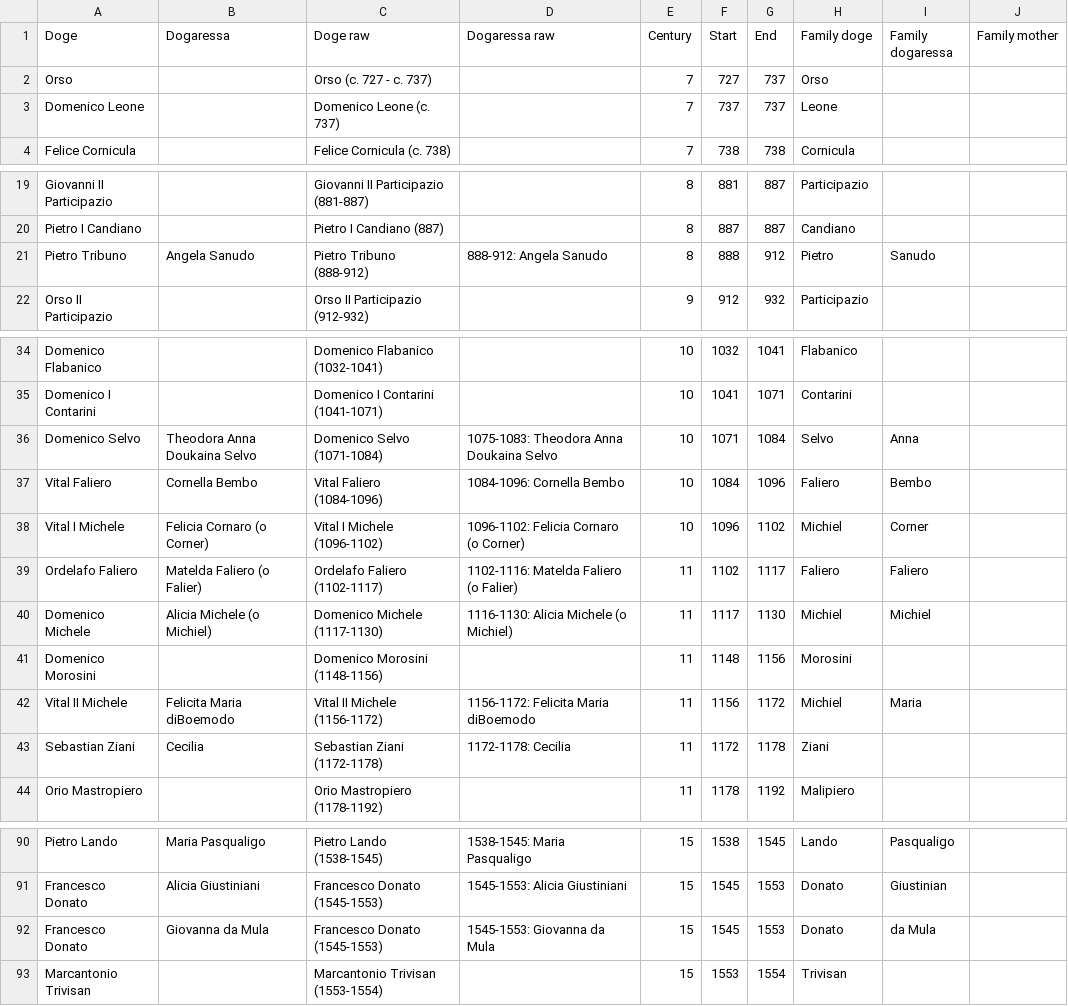
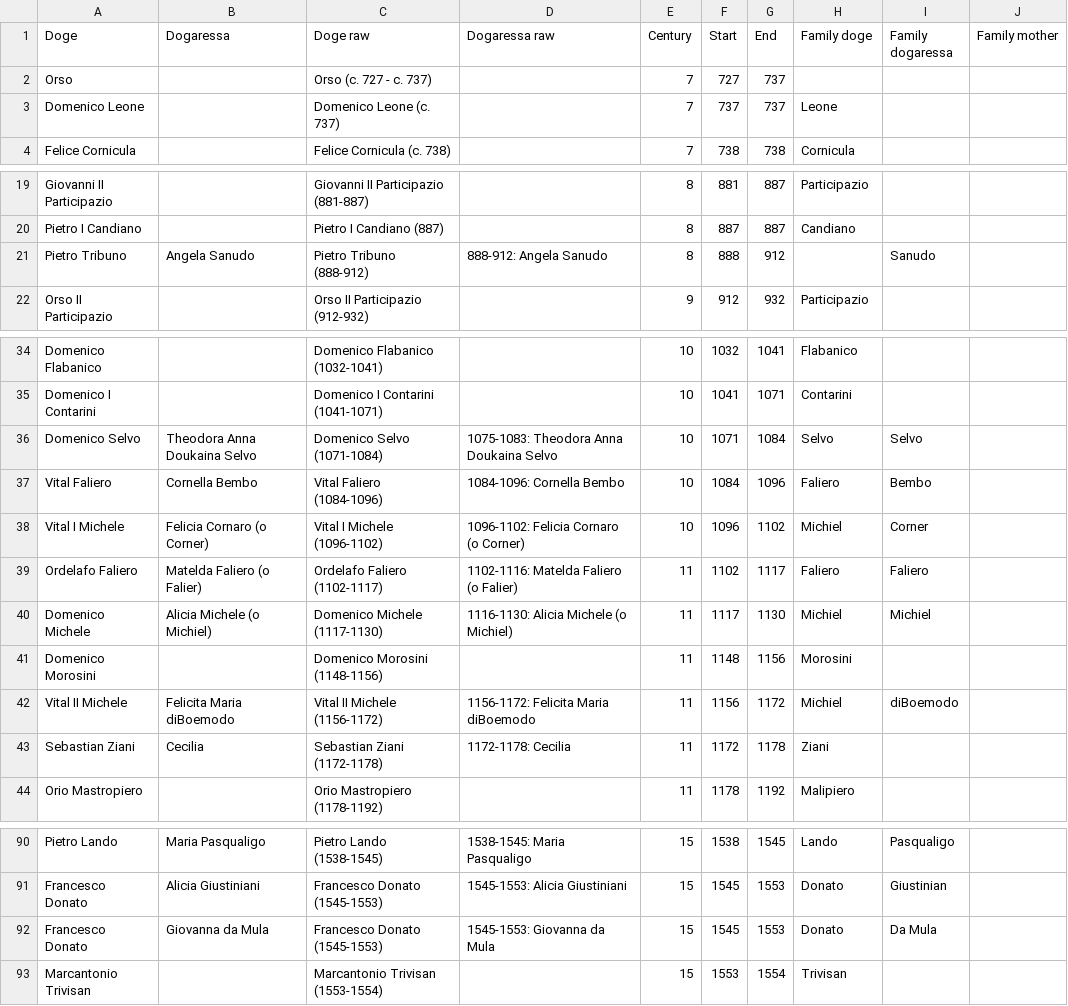
Before and after one commit to JJ/dogesr, a CSV file: data-raw/venice-doges.csv, drawn as a sheet; only a part is shown, gaps mark what is left out; the diff covers the shown part only.

```diff
--- a/data-raw/venice-doges.csv
+++ b/data-raw/venice-doges.csv
@@ -1,3 +1,3 @@
 Doge,Dogaressa,Doge raw,Dogaressa raw,Century,Start,End,Family doge,Family dogaressa,Family mother
-Orso,,Orso (c. 727 - c. 737),,7,727,737,Orso,,
+Orso,,Orso (c. 727 - c. 737),,7,727,737,,,
 Domenico Leone,,Domenico Leone (c. 737),,7,737,737,Leone,,
@@ -20,3 +20,3 @@ Giovanni II Participazio,,Giovanni II Participazio (881-887),,8,881,887,Particip
 Pietro I Candiano,,Pietro I Candiano (887),,8,887,887,Candiano,,
-Pietro Tribuno,Angela Sanudo,Pietro Tribuno (888-912),888-912: Angela Sanudo,8,888,912,Pietro,Sanudo,
+Pietro Tribuno,Angela Sanudo,Pietro Tribuno (888-912),888-912: Angela Sanudo,8,888,912,,Sanudo,
 Orso II Participazio,,Orso II Participazio (912-932),,9,912,932,Participazio,,
@@ -35,3 +35,3 @@ Domenico Flabanico,,Domenico Flabanico (1032-1041),,10,1032,1041,Flabanico,,
 Domenico I Contarini,,Domenico I Contarini (1041-1071),,10,1041,1071,Contarini,,
-Domenico Selvo,Theodora Anna Doukaina Selvo,Domenico Selvo (1071-1084),1075-1083: Theodora Anna Doukaina Selvo,10,1071,1084,Selvo,Anna,
+Domenico Selvo,Theodora Anna Doukaina Selvo,Domenico Selvo (1071-1084),1075-1083: Theodora Anna Doukaina Selvo,10,1071,1084,Selvo,Selvo,
 Vital Faliero,Cornella Bembo,Vital Faliero (1084-1096),1084-1096: Cornella Bembo,10,1084,1096,Faliero,Bembo,
@@ -41,3 +41,3 @@ Domenico Michele,Alicia Michele (o Michiel),Domenico Michele (1117-1130),1116-11
 Domenico Morosini,,Domenico Morosini (1148-1156),,11,1148,1156,Morosini,,
-Vital II Michele,Felicita Maria diBoemodo,Vital II Michele (1156-1172),1156-1172: Felicita Maria diBoemodo,11,1156,1172,Michiel,Maria,
+Vital II Michele,Felicita Maria diBoemodo,Vital II Michele (1156-1172),1156-1172: Felicita Maria diBoemodo,11,1156,1172,Michiel,diBoemodo,
 Sebastian Ziani,Cecilia,Sebastian Ziani (1172-1178),1172-1178: Cecilia,11,1172,1178,Ziani,,
@@ -91,3 +91,3 @@ Pietro Lando,Maria Pasqualigo,Pietro Lando (1538-1545),1538-1545: Maria Pasquali
 Francesco Donato,Alicia Giustiniani,Francesco Donato (1545-1553),1545-1553: Alicia Giustiniani,15,1545,1553,Donato,Giustinian,
-Francesco Donato,Giovanna da Mula,Francesco Donato (1545-1553),1545-1553: Giovanna da Mula,15,1545,1553,Donato,da Mula,
+Francesco Donato,Giovanna da Mula,Francesco Donato (1545-1553),1545-1553: Giovanna da Mula,15,1545,1553,Donato,Da Mula,
 Marcantonio Trivisan,,Marcantonio Trivisan (1553-1554),,15,1553,1554,Trivisan,,
```
Also changed, not shown: 1 edited cell elsewhere in this file, data-raw/family-types.csv, 4 other files.
